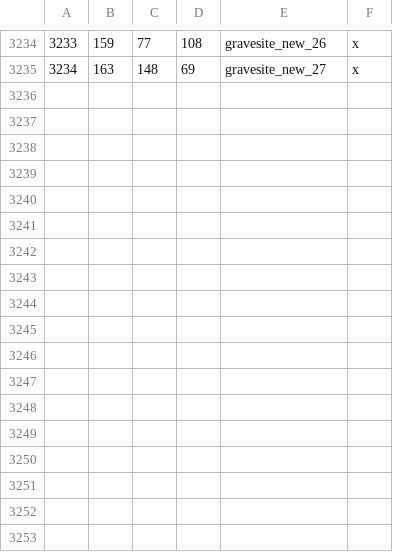
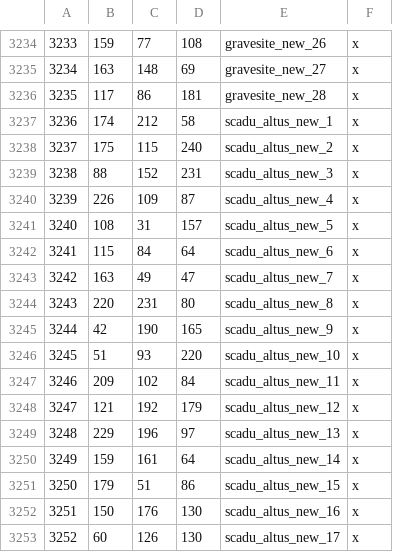
Before and after one commit to StellaSAX/Elden-Ring-CK3, a CSV file: Elden Ring CK3/map_data/definition.csv, drawn as a sheet; only a part is shown, gaps mark what is left out.

Commit message:
scadu altus provinces

```diff
--- a/Elden Ring CK3/map_data/definition.csv
+++ b/Elden Ring CK3/map_data/definition.csv
@@ -3235 +3235,19 @@
 3234;163;148;69;gravesite_new_27;x;
+3235;117;86;181;gravesite_new_28;x;
+3236;174;212;58;scadu_altus_new_1;x;
+3237;175;115;240;scadu_altus_new_2;x;
+3238;88;152;231;scadu_altus_new_3;x;
+3239;226;109;87;scadu_altus_new_4;x;
+3240;108;31;157;scadu_altus_new_5;x;
+3241;115;84;64;scadu_altus_new_6;x;
+3242;163;49;47;scadu_altus_new_7;x;
+3243;220;231;80;scadu_altus_new_8;x;
+3244;42;190;165;scadu_altus_new_9;x;
+3245;51;93;220;scadu_altus_new_10;x;
+3246;209;102;84;scadu_altus_new_11;x;
+3247;121;192;179;scadu_altus_new_12;x;
+3248;229;196;97;scadu_altus_new_13;x;
+3249;159;161;64;scadu_altus_new_14;x;
+3250;179;51;86;scadu_altus_new_15;x;
+3251;150;176;130;scadu_altus_new_16;x;
+3252;60;126;130;scadu_altus_new_17;x;
```
Also changed, not shown: 13 other files.
